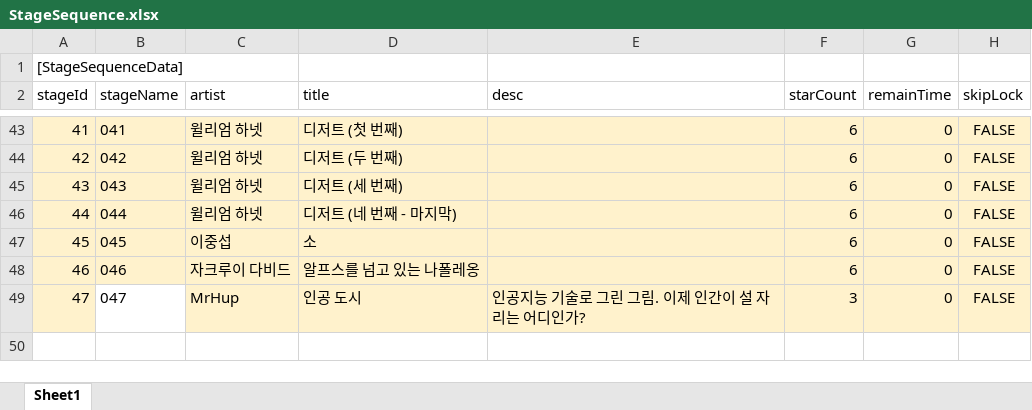
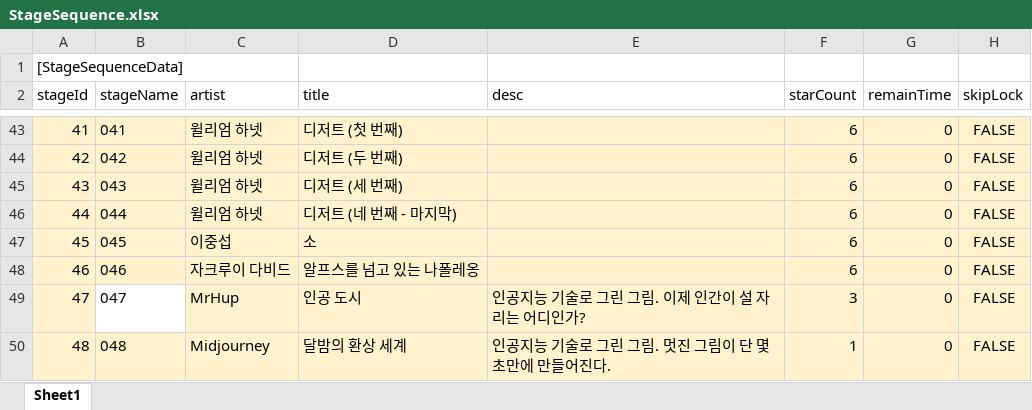
Before and after one commit to gasbank/black, an Excel workbook: Data/StageSequence.xlsx, sheet Sheet1, drawn as a sheet; only a part is shown, gaps mark what is left out; values as stored, in another font and other column widths than the file's, no borders; the diff names each change by its address in the sheet, - before the commit and + after, or states it on an @@ line.

```diff
--- a/Data/StageSequence.xlsx (sheet Sheet1)
+++ b/Data/StageSequence.xlsx (sheet Sheet1)
+row 50: 48 | 048 | Midjourney | 달밤의 환상 세계 | 인공지능 기술로 그린 그림. 멋진 그림이 단 몇 초만에 만들어진다. | 1 | 0 | FALSE
```
Also changed, not shown: 20 other files.
